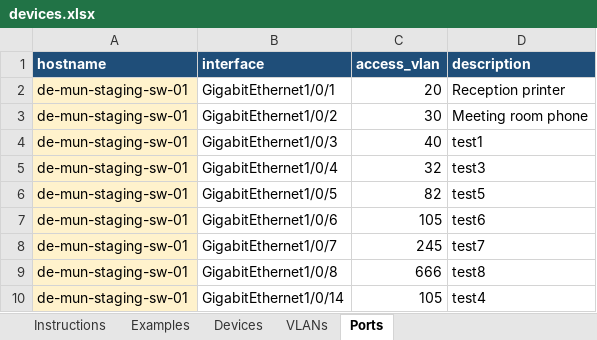
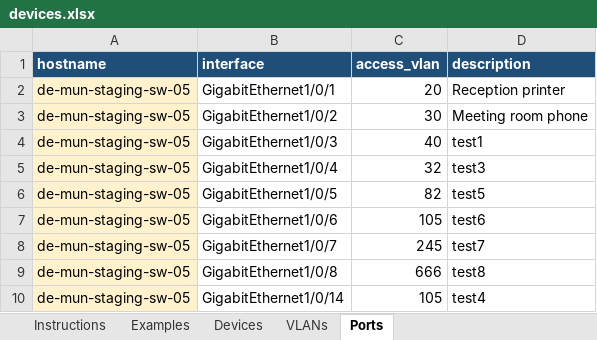
Before and after one commit to ptz-projects/pnp, an Excel workbook: devices.xlsx, sheet Ports, drawn as a sheet; values as stored, in another font and other column widths than the file's, no borders; the diff names each change by its address in the sheet, - before the commit and + after, or states it on an @@ line.

Commit message:
update device

```diff
--- a/devices.xlsx (sheet Ports)
+++ b/devices.xlsx (sheet Ports)
-A2:A10 (hostname): de-mun-staging-sw-01
+A2:A10 (hostname): de-mun-staging-sw-05
```
